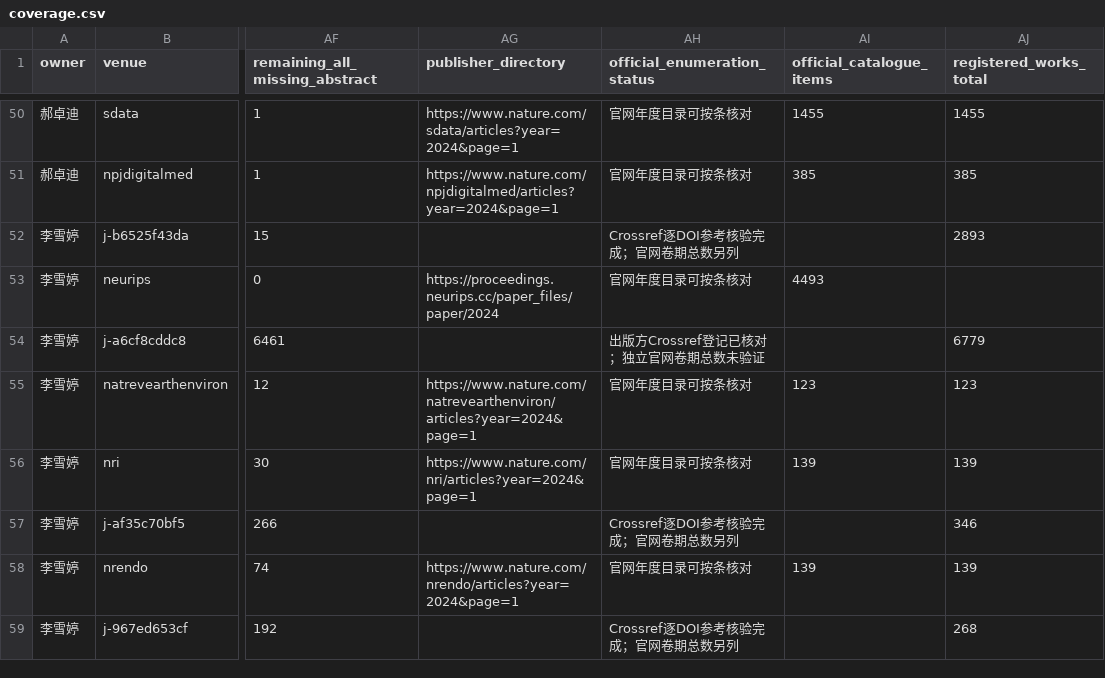
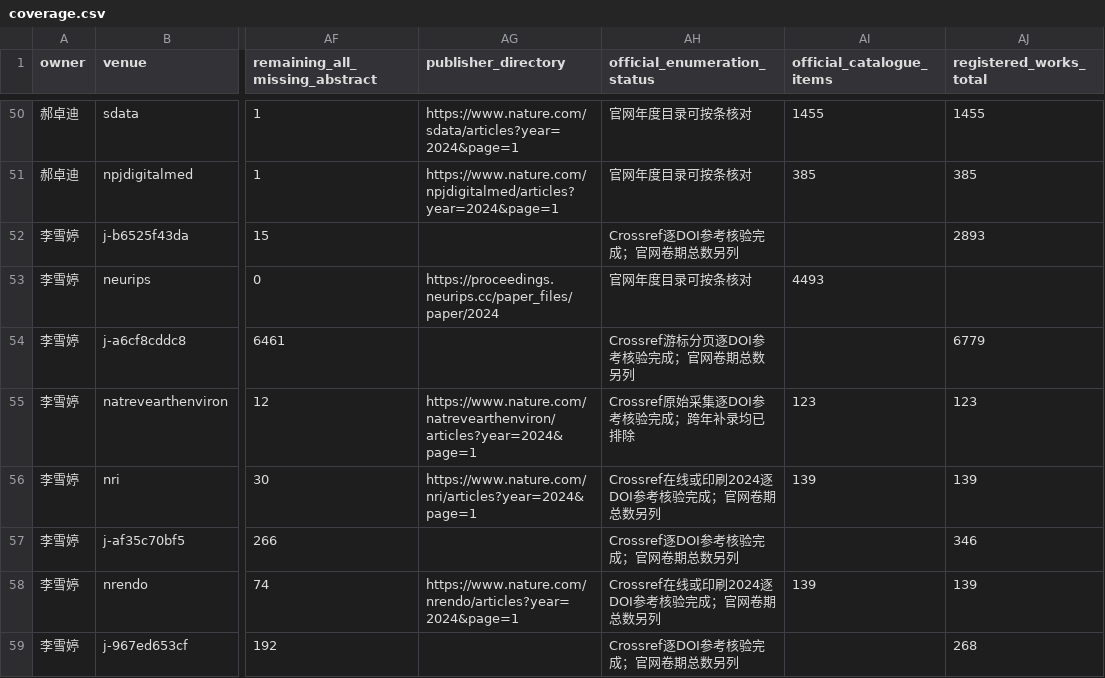
Before and after one commit to BUPT-AI4S/ai4s-crawler, a CSV file: reviews/2024/lixueting-haozhuodi/coverage.csv, drawn as a sheet; only a part is shown, gaps mark what is left out; the diff covers the shown part only; the diff names each change by its address in the sheet, - before the commit and + after, or states it on an @@ line.

```diff
--- a/reviews/2024/lixueting-haozhuodi/coverage.csv
+++ b/reviews/2024/lixueting-haozhuodi/coverage.csv
-AH54 (official_enumeration_status): 出版方Crossref登记已核对；独立官网卷期总数未验证
+AH54 (official_enumeration_status): Crossref游标分页逐DOI参考核验完成；官网卷期总数另列
-AH55 (official_enumeration_status): 官网年度目录可按条核对
+AH55 (official_enumeration_status): Crossref原始采集逐DOI参考核验完成；跨年补录均已排除
-AH56 (official_enumeration_status): 官网年度目录可按条核对
+AH56 (official_enumeration_status): Crossref在线或印刷2024逐DOI参考核验完成；官网卷期总数另列
-AH58 (official_enumeration_status): 官网年度目录可按条核对
+AH58 (official_enumeration_status): Crossref在线或印刷2024逐DOI参考核验完成；官网卷期总数另列
```
Also changed, not shown: 8 edited cells elsewhere in this file, 6 other files.
